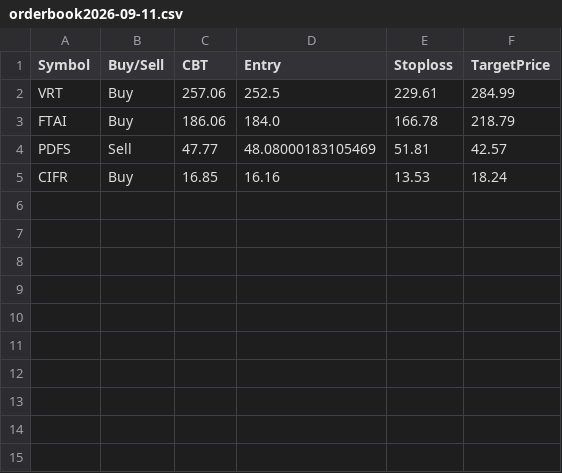
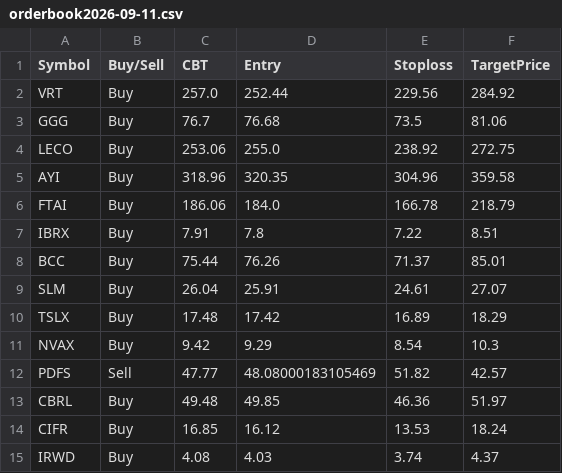
Before and after one commit to faizjio7011-code/trade_signals, a CSV file: orderbook/orderbook2026-09-11.csv, drawn as a sheet.

Commit message:
Upload orderbook2026-09-11.csv

```diff
--- a/orderbook/orderbook2026-09-11.csv
+++ b/orderbook/orderbook2026-09-11.csv
@@ -1,5 +1,15 @@
 Symbol,Buy/Sell,CBT,Entry,Stoploss,TargetPrice
-VRT,Buy,257.06,252.5,229.61,284.99
+VRT,Buy,257.0,252.44,229.56,284.92
+GGG,Buy,76.7,76.68,73.5,81.06
+LECO,Buy,253.06,255.0,238.92,272.75
+AYI,Buy,318.96,320.35,304.96,359.58
 FTAI,Buy,186.06,184.0,166.78,218.79
-PDFS,Sell,47.77,48.08000183105469,51.81,42.57
-CIFR,Buy,16.85,16.16,13.53,18.24
+IBRX,Buy,7.91,7.8,7.22,8.51
+BCC,Buy,75.44,76.26,71.37,85.01
+SLM,Buy,26.04,25.91,24.61,27.07
+TSLX,Buy,17.48,17.42,16.89,18.29
+NVAX,Buy,9.42,9.29,8.54,10.3
+PDFS,Sell,47.77,48.08000183105469,51.82,42.57
+CBRL,Buy,49.48,49.85,46.36,51.97
+CIFR,Buy,16.85,16.12,13.53,18.24
+IRWD,Buy,4.08,4.03,3.74,4.37
```
